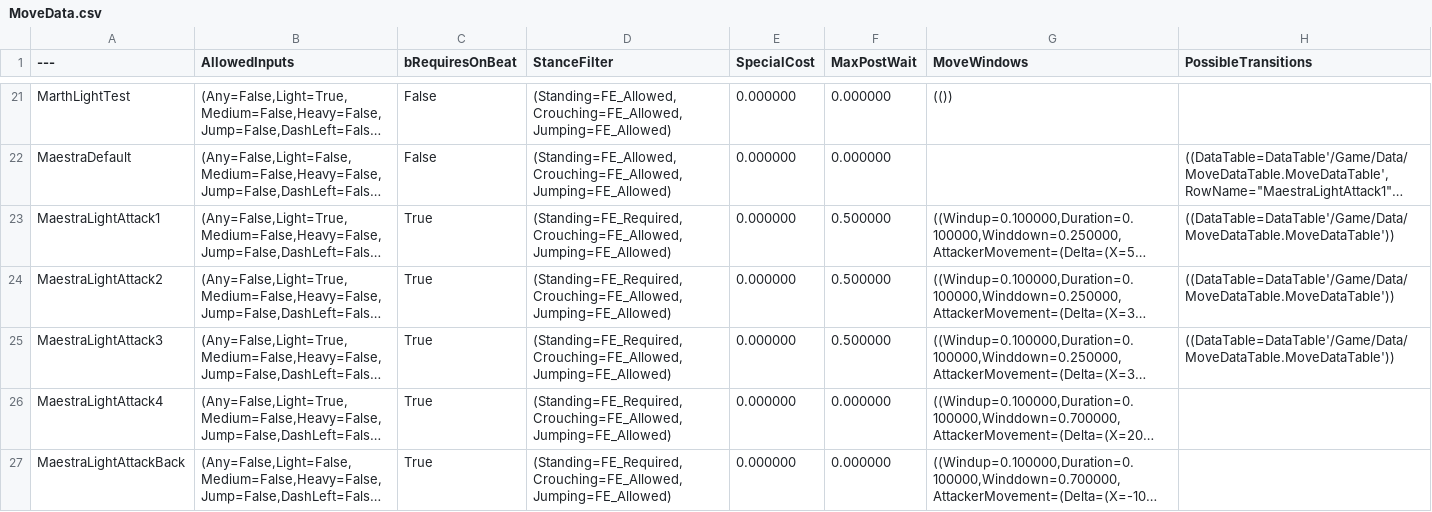
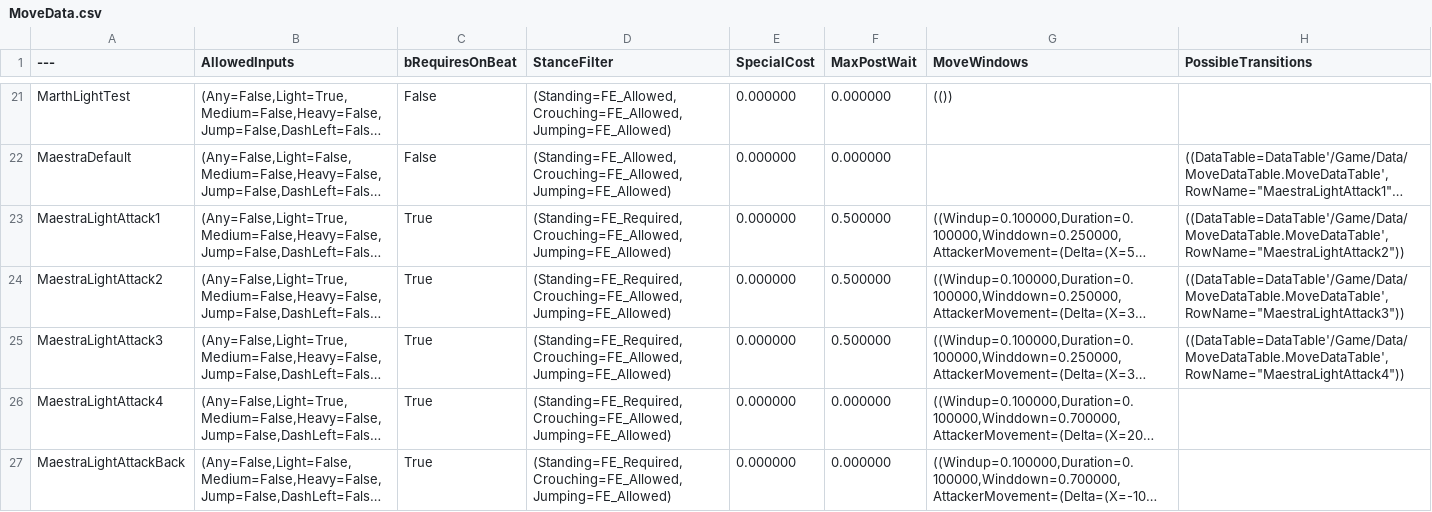
Before and after one commit to BYUGames/BeatBoxers, a CSV file: Content/Data/MoveData.csv, drawn as a sheet; only a part is shown, gaps mark what is left out; long unchanged cells end in …; the diff names each change by its address in the sheet, - before the commit and + after, or states it on an @@ line.

Commit message:
Fixed crashing issue. It would seem not everything stuck, had bad references in the data.

```diff
--- a/Content/Data/MoveData.csv
+++ b/Content/Data/MoveData.csv
-H23 (PossibleTransitions): ((DataTable=DataTable'/Game/Data/MoveDataTable.MoveDataTable'))
+H23 (PossibleTransitions): ((DataTable=DataTable'/Game/Data/MoveDataTable.MoveDataTable',RowName="MaestraLightAttack2"))
-H24 (PossibleTransitions): ((DataTable=DataTable'/Game/Data/MoveDataTable.MoveDataTable'))
+H24 (PossibleTransitions): ((DataTable=DataTable'/Game/Data/MoveDataTable.MoveDataTable',RowName="MaestraLightAttack3"))
-H25 (PossibleTransitions): ((DataTable=DataTable'/Game/Data/MoveDataTable.MoveDataTable'))
+H25 (PossibleTransitions): ((DataTable=DataTable'/Game/Data/MoveDataTable.MoveDataTable',RowName="MaestraLightAttack4"))
```
Also changed, not shown: 3 other files.
